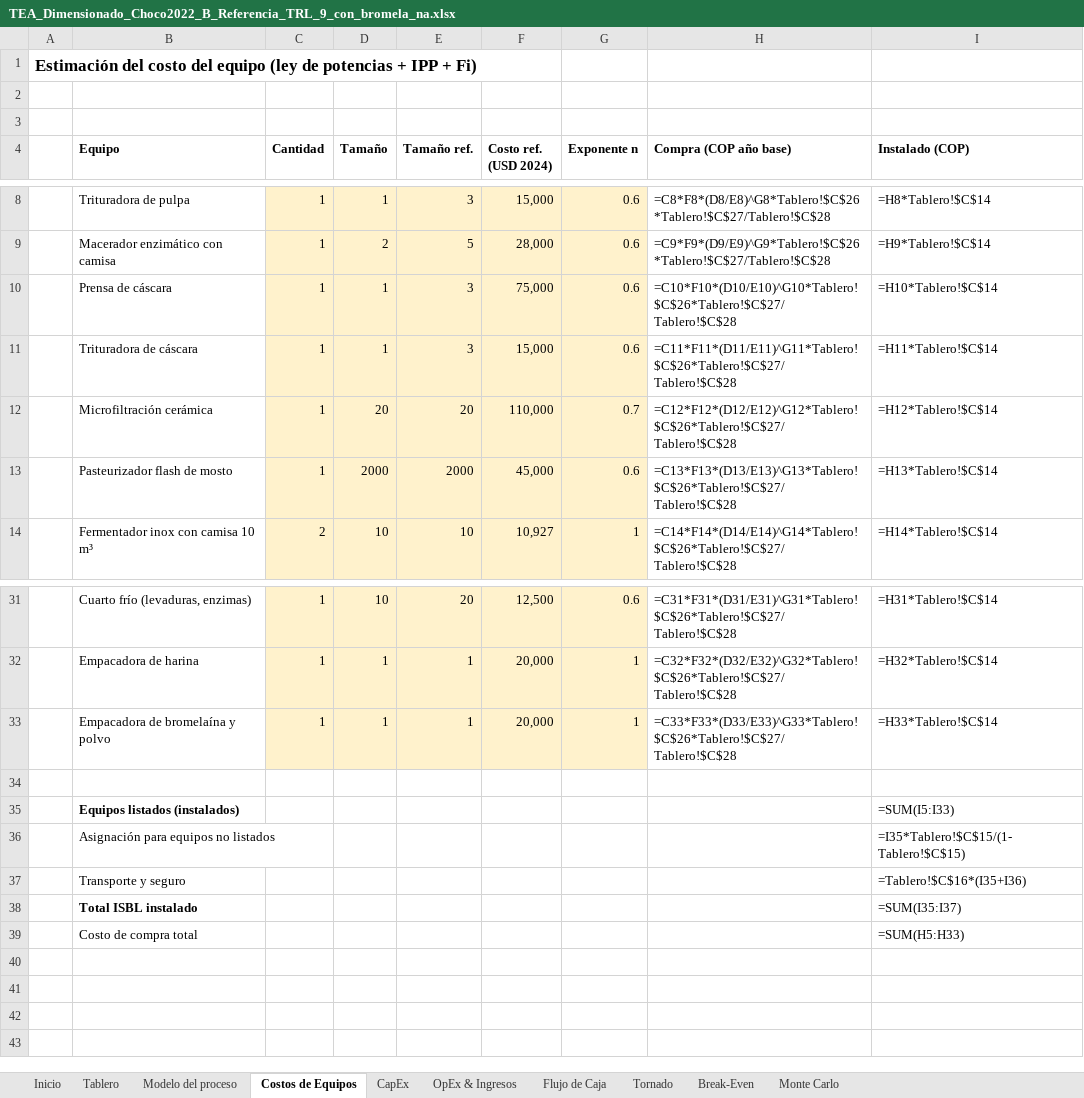
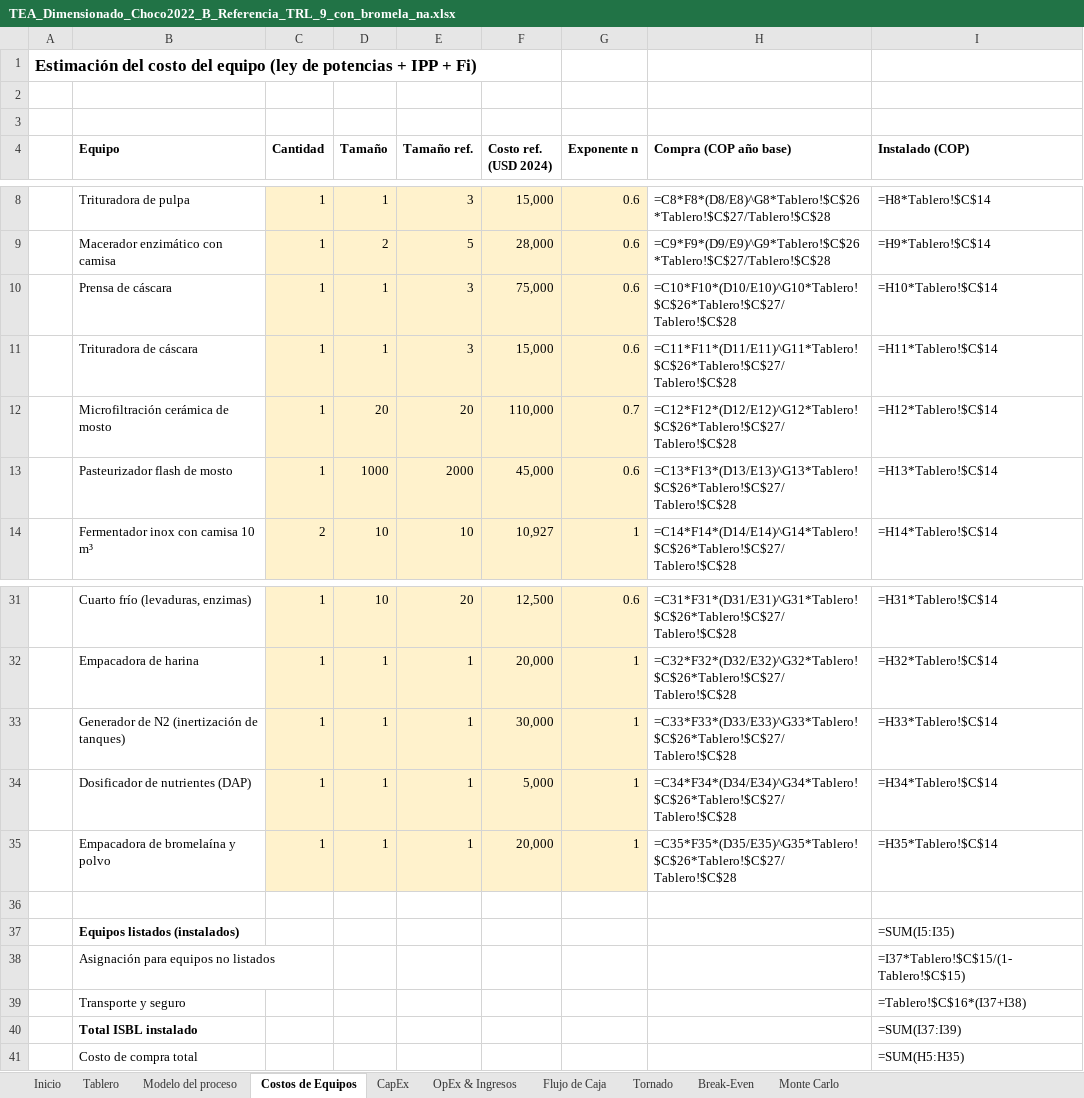
Before and after one commit to juanmurcia-jpg/corsano, an Excel workbook: modelos_pina/TEA_excel/TEA_Dimensionado_Choco2022_B_Referencia_TRL_9_con_bromela_na.xlsx, sheet Costos de Equipos, drawn as a sheet; only a part is shown, gaps mark what is left out; values as stored, in another font and other column widths than the file's, no borders; formulas without a stored value are shown as written; addresses are those after the commit; the diff names each change by its address in the sheet, - before the commit and + after, or states it on an @@ line.

```diff
--- a/modelos_pina/TEA_excel/TEA_Dimensionado_Choco2022_B_Referencia_TRL_9_con_bromela_na.xlsx (sheet Costos de Equipos)
+++ b/modelos_pina/TEA_excel/TEA_Dimensionado_Choco2022_B_Referencia_TRL_9_con_bromela_na.xlsx (sheet Costos de Equipos)
-B12 (Equipo): Microfiltración cerámica
+B12 (Equipo): Microfiltración cerámica de mosto
-D13 (Tamaño): 2000
+D13 (Tamaño): 1000
+row 33:  | Generador de N2 (inertización de tanques) | 1 | 1 | 1 | 30,000 | 1 | =C33*F33*(D33/E33)^G33*Tablero!$C$26*Tablero!$C$27/Tablero!$C$28 | =H33*Tablero!$C$14
+row 34:  | Dosificador de nutrientes (DAP) | 1 | 1 | 1 | 5,000 | 1 | =C34*F34*(D34/E34)^G34*Tablero!$C$26*Tablero!$C$27/Tablero!$C$28 | =H34*Tablero!$C$14
-H35 (Compra (COP año base)): =C33*F33*(D33/E33)^G33*Tablero!$C$26*Tablero!$C$27/Tablero!$C$28
+H35 (Compra (COP año base)): =C35*F35*(D35/E35)^G35*Tablero!$C$26*Tablero!$C$27/Tablero!$C$28
-I35 (Instalado (COP)): =H33*Tablero!$C$14
+I35 (Instalado (COP)): =H35*Tablero!$C$14
-I37 (Instalado (COP)): =SUM(I5:I33)
+I37 (Instalado (COP)): =SUM(I5:I35)
-I38 (Instalado (COP)): =I35*Tablero!$C$15/(1-Tablero!$C$15)
+I38 (Instalado (COP)): =I37*Tablero!$C$15/(1-Tablero!$C$15)
-I39 (Instalado (COP)): =Tablero!$C$16*(I35+I36)
+I39 (Instalado (COP)): =Tablero!$C$16*(I37+I38)
-I40 (Instalado (COP)): =SUM(I35:I37)
+I40 (Instalado (COP)): =SUM(I37:I39)
-I41 (Instalado (COP)): =SUM(H5:H33)
+I41 (Instalado (COP)): =SUM(H5:H35)
```
Also changed, not shown: sheet Monte Carlo, sheet OpEx & Ingresos, sheet Flujo de Caja, sheet Tornado, sheet Modelo del proceso, sheet Break-Even, 3 more sheets, modelos_pina/TEA_excel/TEA_Dimensionado_Choco2022_A_Referencia_TRL_9.xlsx, 26 other files.
